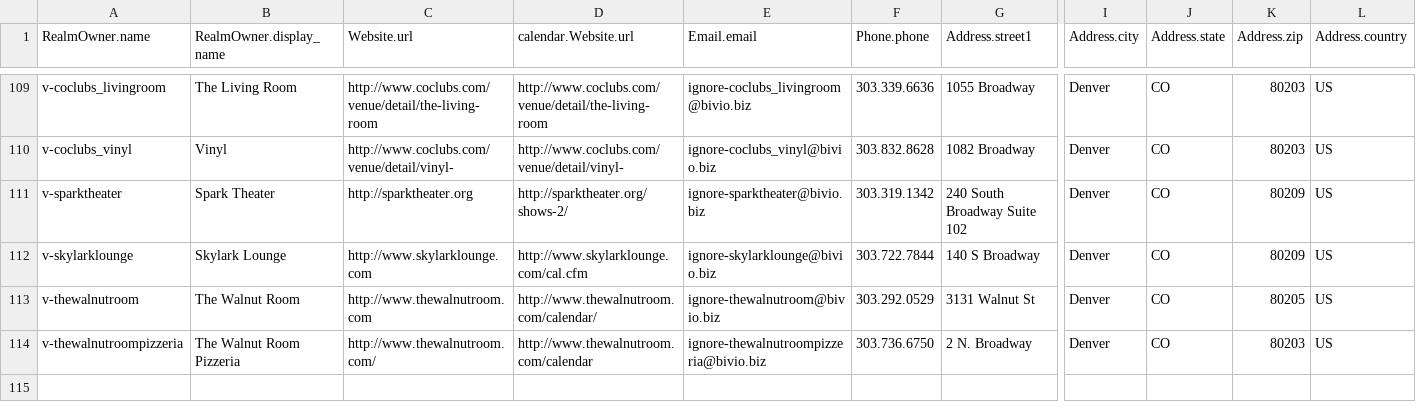
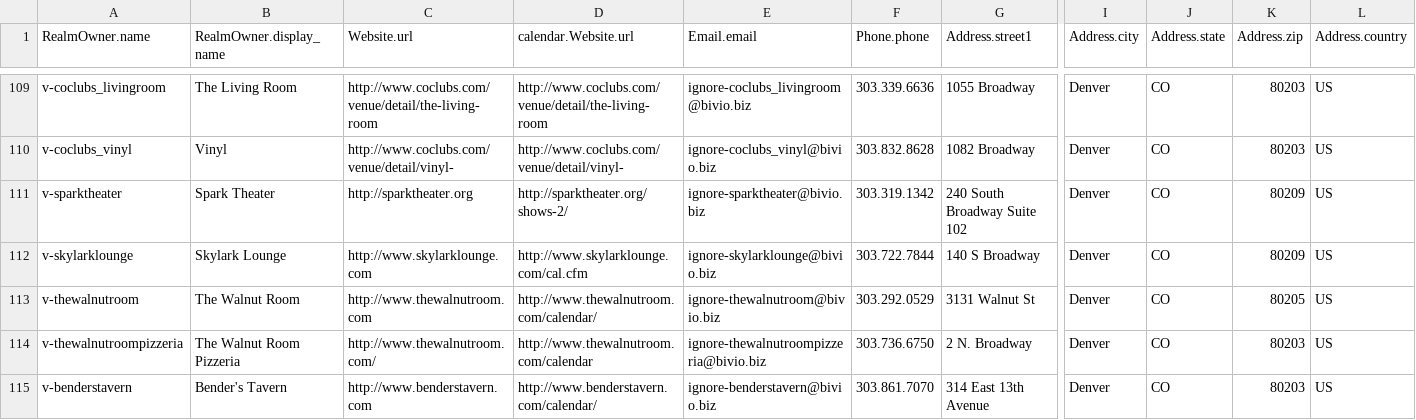
Before and after one commit to biviosoftware/perl-Cal54, a CSV file: files/cal54/ddl/venues.csv, drawn as a sheet; only a part is shown, gaps mark what is left out; rows hold the shown columns only; the diff names each change by its address in the sheet, - before the commit and + after, or states it on an @@ line.

Commit message:
benderstavern

```diff
--- a/files/cal54/ddl/venues.csv
+++ b/files/cal54/ddl/venues.csv
+row 115: v-benderstavern | Bender's Tavern | http://www.benderstavern.com | http://www.benderstavern.com/calendar/ | ignore-benderstavern@bivio.biz | 303.861.7070 | 314 East 13th Avenue | Denver | CO | 80203 | US
```
